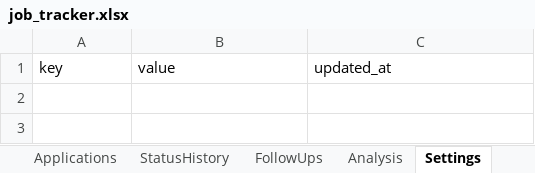
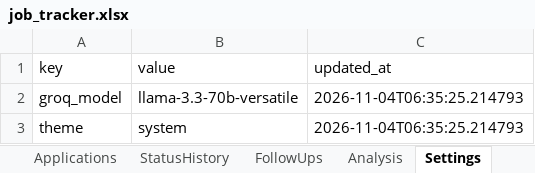
Before and after one commit to mageshkannan02/job-tracker, an Excel workbook: data/job_tracker.xlsx, sheet Settings, drawn as a sheet; values as stored, in another font and other column widths than the file's, no borders; the diff names each change by its address in the sheet, - before the commit and + after, or states it on an @@ line.

```diff
--- a/data/job_tracker.xlsx (sheet Settings)
+++ b/data/job_tracker.xlsx (sheet Settings)
+row 2: groq_model | llama-3.3-70b-versatile | 2026-11-04T06:35:25.214793
+row 3: theme | system | 2026-11-04T06:35:25.214793
```
Also changed, not shown: sheet Applications, sheet CompanyMonitoring, sheet StatusHistory, sheet FollowUps, 10 other files.
